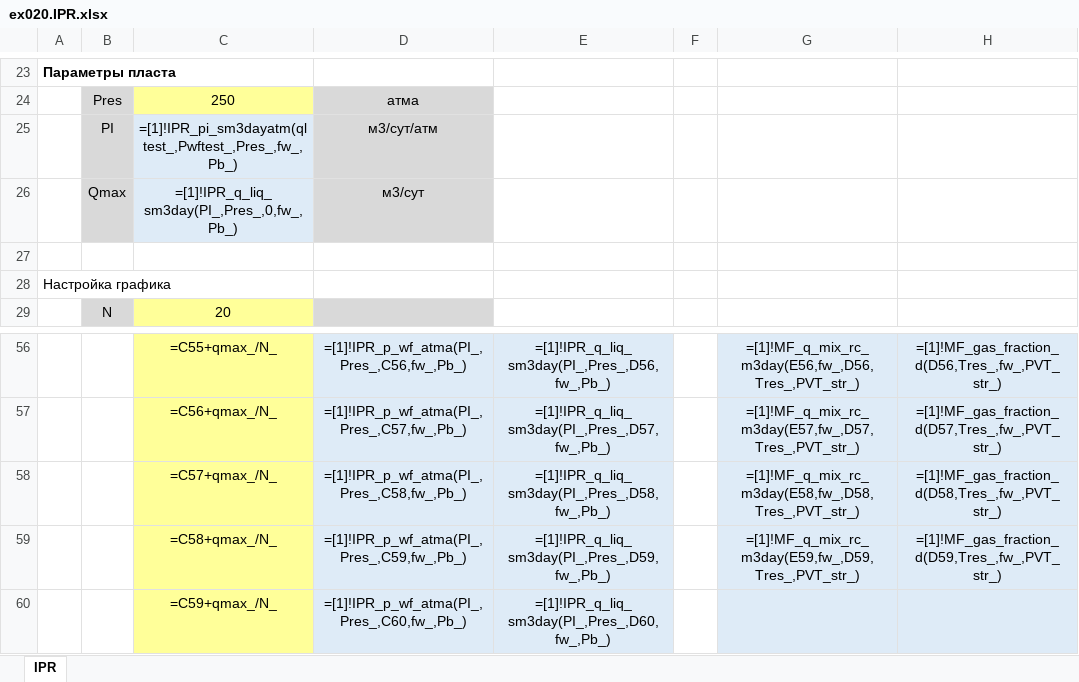
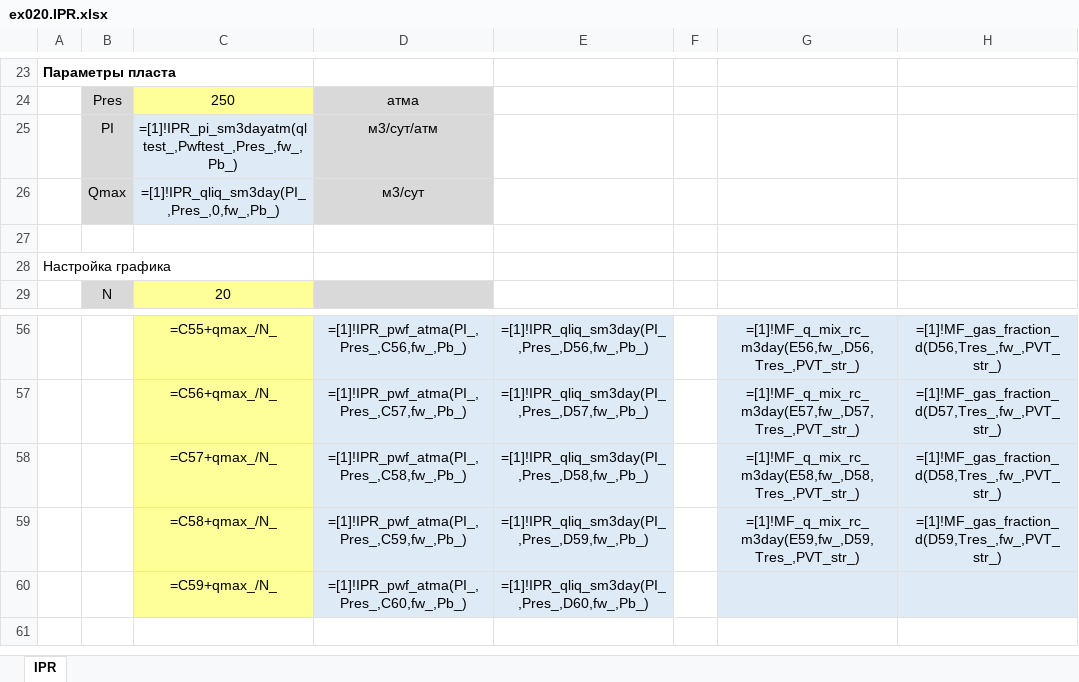
Before and after one commit to unifloc/unifloc_vba, an Excel workbook: excercises/excercises/ex020.IPR.xlsx, sheet IPR, drawn as a sheet; only a part is shown, gaps mark what is left out; values as stored, in another font and other column widths than the file's, no borders; formulas are shown in place of their values; charts and pictures not drawn; the diff covers the shown part only; the diff names each change by its address in the sheet, - before the commit and + after, or states it on an @@ line.

```diff
--- a/excercises/excercises/ex020.IPR.xlsx (sheet IPR)
+++ b/excercises/excercises/ex020.IPR.xlsx (sheet IPR)
-C26: =[1]!IPR_q_liq_sm3day(PI_,Pres_,0,fw_,Pb_)
+C26: =[1]!IPR_qliq_sm3day(PI_,Pres_,0,fw_,Pb_)
-D56: =[1]!IPR_p_wf_atma(PI_,Pres_,C56,fw_,Pb_)
+D56: =[1]!IPR_pwf_atma(PI_,Pres_,C56,fw_,Pb_)
-E56: =[1]!IPR_q_liq_sm3day(PI_,Pres_,D56,fw_,Pb_)
+E56: =[1]!IPR_qliq_sm3day(PI_,Pres_,D56,fw_,Pb_)
-D57: =[1]!IPR_p_wf_atma(PI_,Pres_,C57,fw_,Pb_)
+D57: =[1]!IPR_pwf_atma(PI_,Pres_,C57,fw_,Pb_)
-E57: =[1]!IPR_q_liq_sm3day(PI_,Pres_,D57,fw_,Pb_)
+E57: =[1]!IPR_qliq_sm3day(PI_,Pres_,D57,fw_,Pb_)
-D58: =[1]!IPR_p_wf_atma(PI_,Pres_,C58,fw_,Pb_)
+D58: =[1]!IPR_pwf_atma(PI_,Pres_,C58,fw_,Pb_)
-E58: =[1]!IPR_q_liq_sm3day(PI_,Pres_,D58,fw_,Pb_)
+E58: =[1]!IPR_qliq_sm3day(PI_,Pres_,D58,fw_,Pb_)
-D59: =[1]!IPR_p_wf_atma(PI_,Pres_,C59,fw_,Pb_)
+D59: =[1]!IPR_pwf_atma(PI_,Pres_,C59,fw_,Pb_)
-E59: =[1]!IPR_q_liq_sm3day(PI_,Pres_,D59,fw_,Pb_)
+E59: =[1]!IPR_qliq_sm3day(PI_,Pres_,D59,fw_,Pb_)
-D60: =[1]!IPR_p_wf_atma(PI_,Pres_,C60,fw_,Pb_)
+D60: =[1]!IPR_pwf_atma(PI_,Pres_,C60,fw_,Pb_)
-E60: =[1]!IPR_q_liq_sm3day(PI_,Pres_,D60,fw_,Pb_)
+E60: =[1]!IPR_qliq_sm3day(PI_,Pres_,D60,fw_,Pb_)
```
Also changed, not shown: 32 edited cells elsewhere in this sheet, excercises/excercises/ex010.PVT.xlsx, excercises/excercises/ex030.MF_gas_fraction.xlsx, 36 other files.
